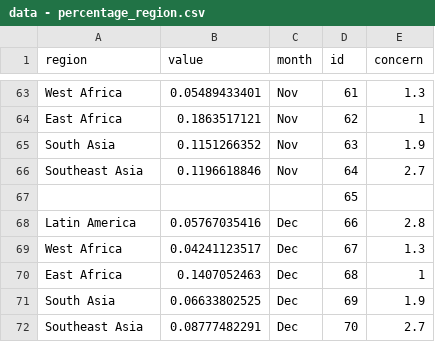
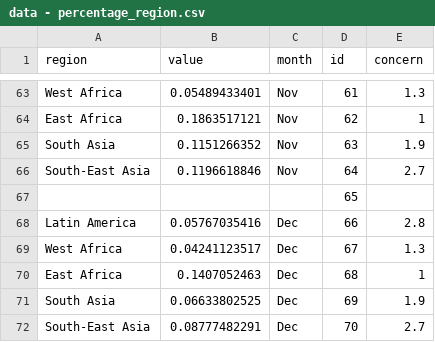
Before and after one commit to unctad-infovis/2022-fertilizer, a CSV file: data/data - percentage_region.csv, drawn as a sheet; only a part is shown, gaps mark what is left out; the diff covers the shown part only.

```diff
--- a/data/data - percentage_region.csv
+++ b/data/data - percentage_region.csv
@@ -65,3 +65,3 @@ East Africa,0.1863517121,Nov,62,1
 South Asia,0.1151266352,Nov,63,1.9
-Southeast Asia,0.1196618846,Nov,64,2.7
+South-East Asia,0.1196618846,Nov,64,2.7
 ,,,65,
@@ -71,2 +71,2 @@ East Africa,0.1407052463,Dec,68,1
 South Asia,0.06633802525,Dec,69,1.9
-Southeast Asia,0.08777482291,Dec,70,2.7
+South-East Asia,0.08777482291,Dec,70,2.7
```
Also changed, not shown: 10 edited cells elsewhere in this file, 3 other files.
